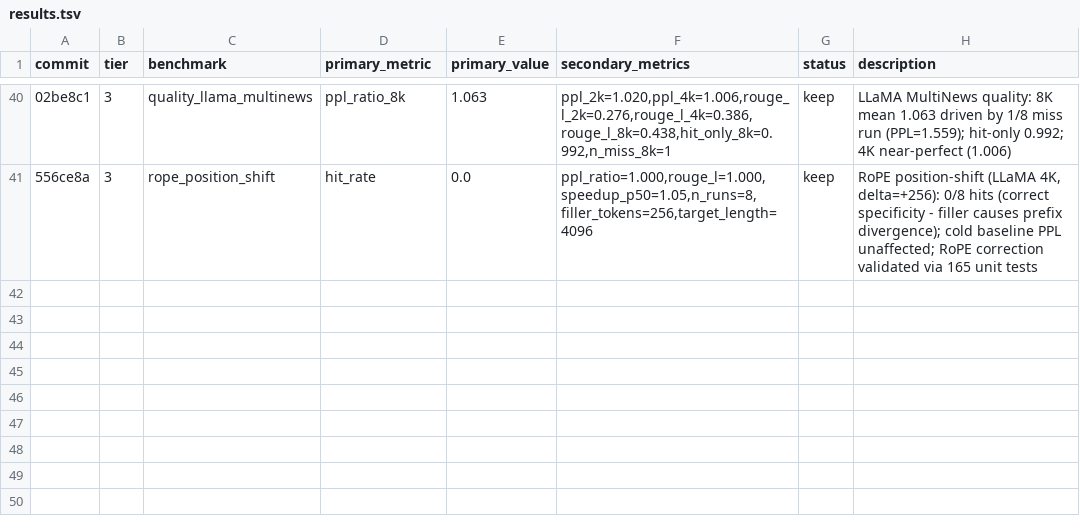
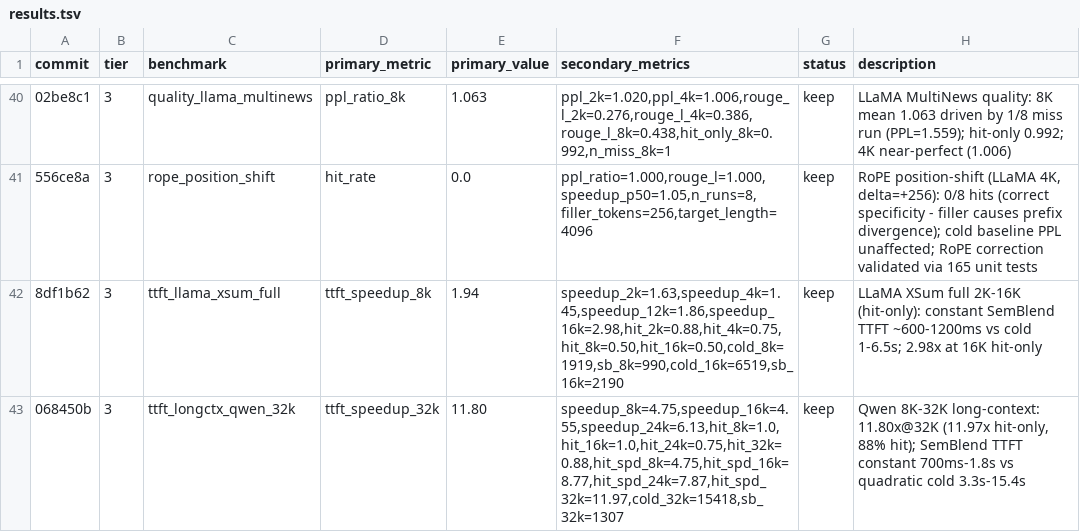
Before and after one commit to WorldFlowAI/autoresearch-semblend, a TSV file: results.tsv, drawn as a sheet; only a part is shown, gaps mark what is left out; the diff names each change by its address in the sheet, - before the commit and + after, or states it on an @@ line.

Commit message:
paper: add 24K/32K long-context results (11.97x hit-only at 32K)
Key finding: SemBlend TTFT is constant ~700ms-1.3s regardless of prompt
length, while cold prefill scales to 15.4s at 32K, giving 12x speedup.

Updates:
- Tab:results-kv: add Qwen 24K (8.97x, 75% hit) and 32K (11.97x, 88% hit)
- Abstract: update peak speedup 8.3x→12.0x, extend range to 32K
- Intro findings: update empirical evaluation claim
- Scaling narrative: 2.4x at 2K, 5.8x at 8K, 8.3x at 16K, 12.0x at 32K
- Conclusion finding 1: add 32K result
- Conclusion finding 6: update constant TTFT claim with 32K data
- Why-speedup-exceeds paragraph: add 32K numbers
- results.tsv: add ttft_longctx_qwen_32k row

```diff
--- a/results.tsv
+++ b/results.tsv
+row 42: 8df1b62 | 3 | ttft_llama_xsum_full | ttft_speedup_8k | 1.94 | speedup_2k=1.63,speedup_4k=1.45,speedup_12k=1.86,speedup_16k=2.98,hit_2k=0.88,hit_4k=0.75,hit_8k=0.50,hit_16k=0.50,cold_8k=1919,sb_8k=990,cold_16k=6519,sb_16k=2190 | keep | LLaMA XSum full 2K-16K (hit-only): constant SemBlend TTFT ~600-1200ms vs cold 1-6.5s; 2.98x at 16K hit-only
+row 43: 068450b | 3 | ttft_longctx_qwen_32k | ttft_speedup_32k | 11.80 | speedup_8k=4.75,speedup_16k=4.55,speedup_24k=6.13,hit_8k=1.0,hit_16k=1.0,hit_24k=0.75,hit_32k=0.88,hit_spd_8k=4.75,hit_spd_16k=8.77,hit_spd_24k=7.87,hit_spd_32k=11.97,cold_32k=15418,sb_32k=1307 | keep | Qwen 8K-32K long-context: 11.80x@32K (11.97x hit-only, 88% hit); SemBlend TTFT constant 700ms-1.8s vs quadratic cold 3.3s-15.4s
```
Also changed, not shown: 1 other file.
